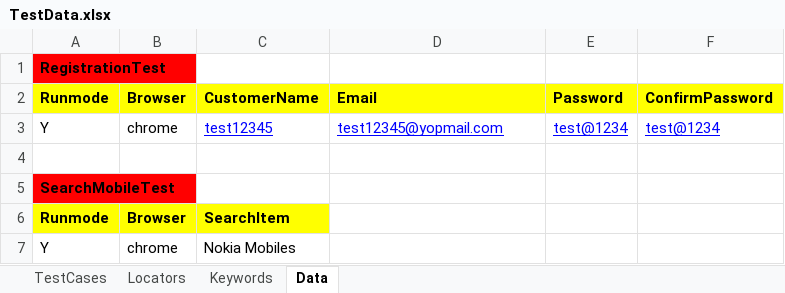
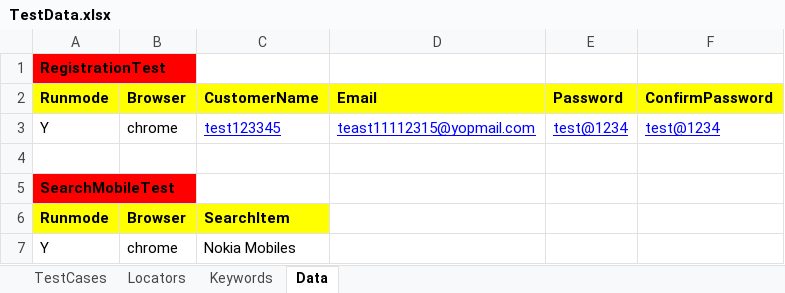
Before and after one commit to gunjanQtpSelenium/KeywordDrivenFramework-, an Excel workbook: KeywordDrivenFramework/TestFramework/ExcelSheet/TestData.xlsx, sheet Data, drawn as a sheet; values as stored, in another font and other column widths than the file's, no borders; the diff names each change by its address in the sheet, - before the commit and + after, or states it on an @@ line.

Commit message:
Changes for RegistrationTest and excel sheet

```diff
--- a/KeywordDrivenFramework/TestFramework/ExcelSheet/TestData.xlsx (sheet Data)
+++ b/KeywordDrivenFramework/TestFramework/ExcelSheet/TestData.xlsx (sheet Data)
-C3: test12345
+C3: test123345
-D3: test12345@yopmail.com
+D3: teast11112315@yopmail.com
```
Also changed, not shown: sheet Keywords, sheet Locators, 19 other files.
